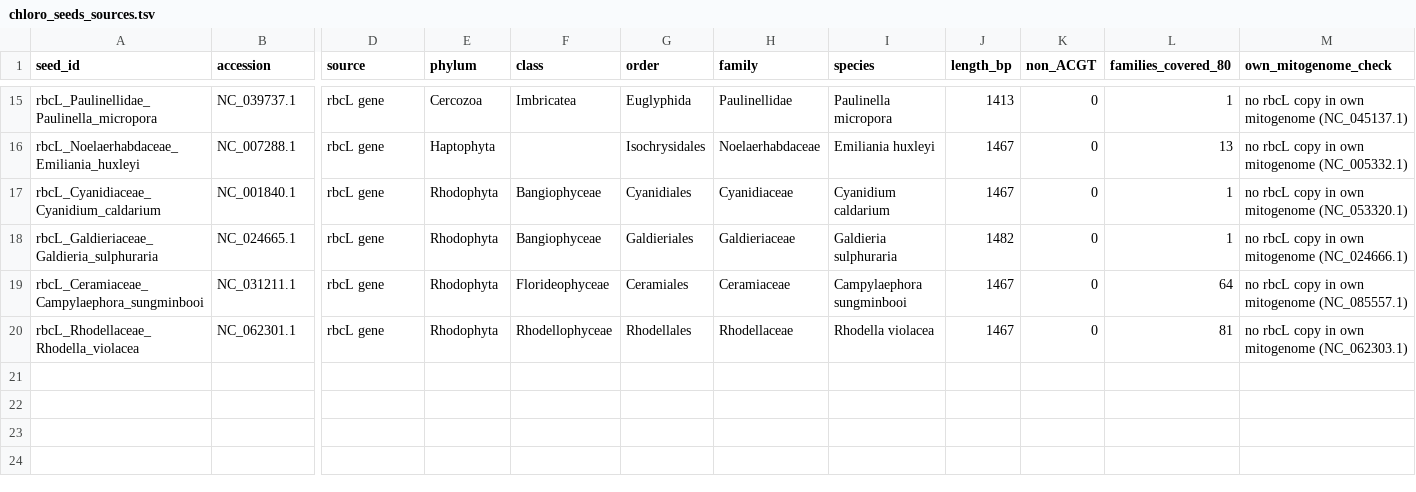
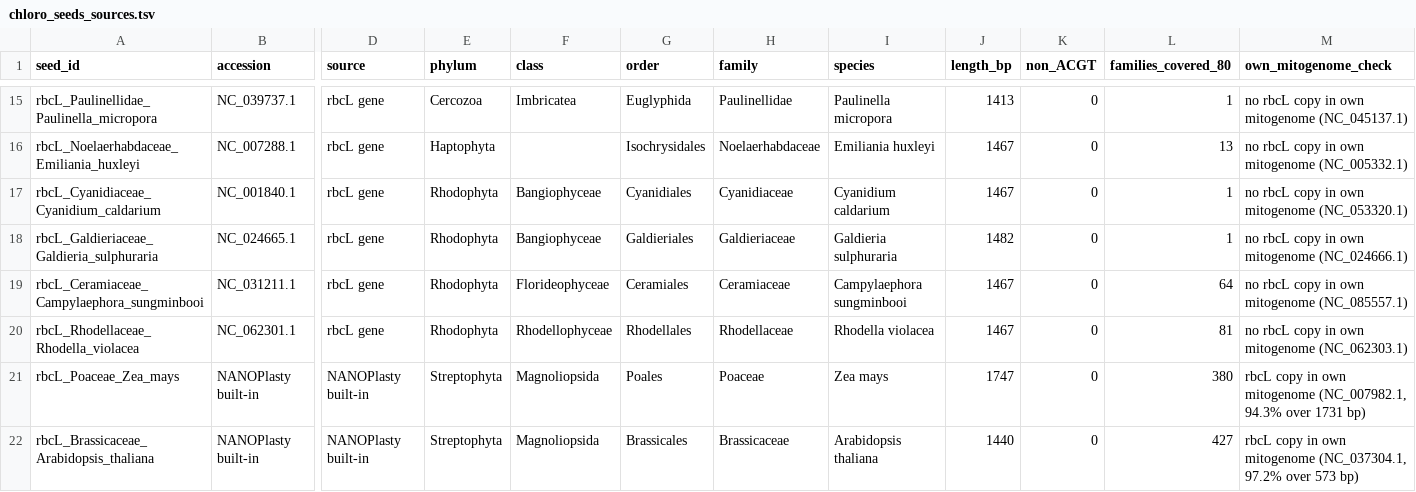
Before and after one commit to ndierckx/NANOPlasty, a TSV file: resources/chloro_seeds_sources.tsv, drawn as a sheet; only a part is shown, gaps mark what is left out; rows hold the shown columns only; the diff names each change by its address in the sheet, - before the commit and + after, or states it on an @@ line.

```diff
--- a/resources/chloro_seeds_sources.tsv
+++ b/resources/chloro_seeds_sources.tsv
+row 21: rbcL_Poaceae_Zea_mays | NANOPlasty built-in | NANOPlasty built-in | Streptophyta | Magnoliopsida | Poales | Poaceae | Zea mays | 1747 | 0 | 380 | rbcL copy in own mitogenome (NC_007982.1, 94.3% over 1731 bp)
+row 22: rbcL_Brassicaceae_Arabidopsis_thaliana | NANOPlasty built-in | NANOPlasty built-in | Streptophyta | Magnoliopsida | Brassicales | Brassicaceae | Arabidopsis thaliana | 1440 | 0 | 427 | rbcL copy in own mitogenome (NC_037304.1, 97.2% over 573 bp)
```
Also changed, not shown: 1 other file.
